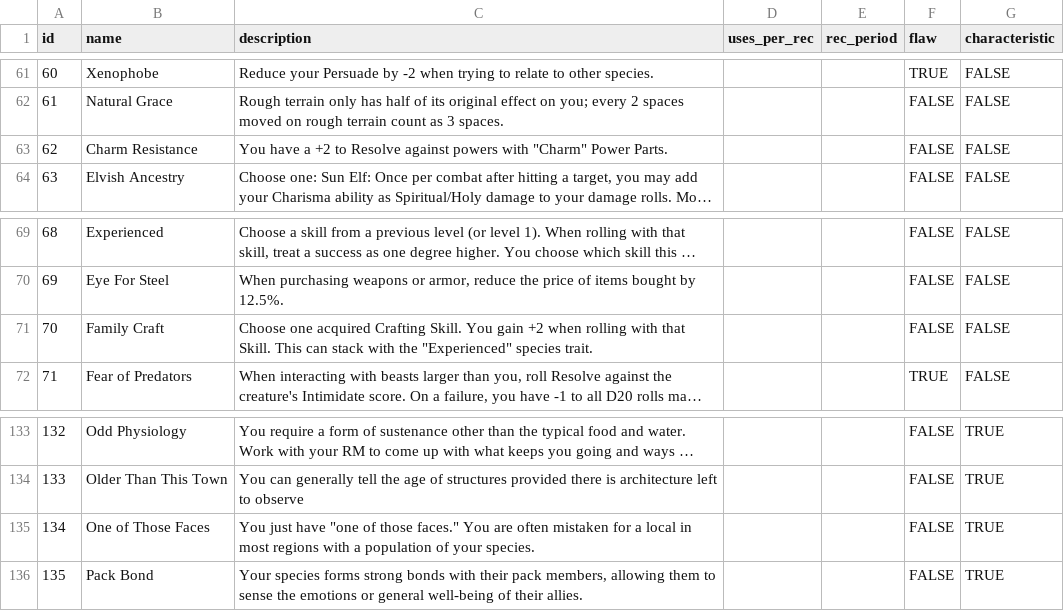
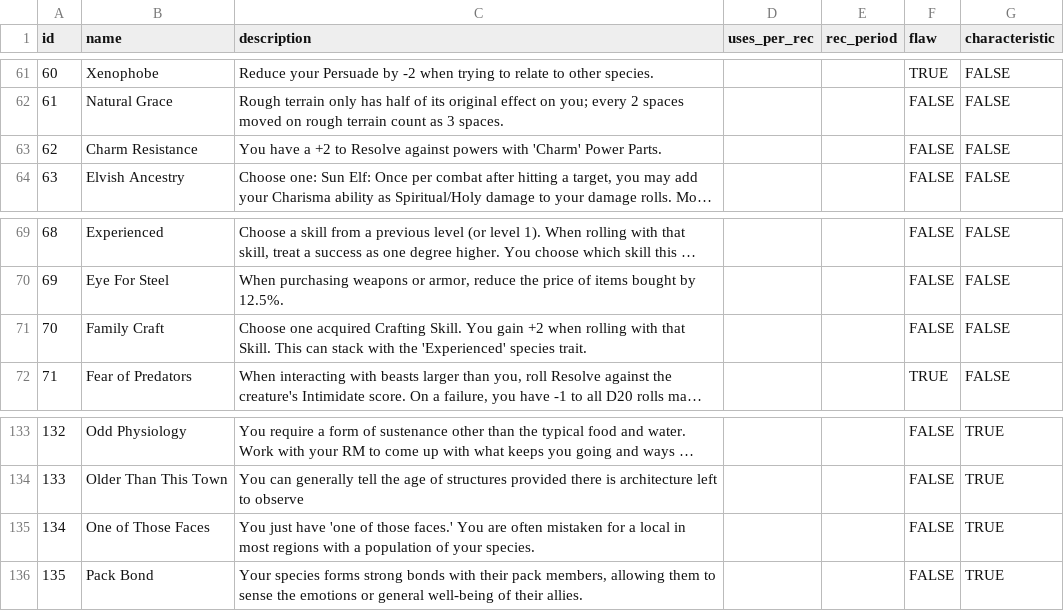
Before and after one commit to MastersoftheRealm/RealmsRPG-Test, a CSV file: codex_csv/Codex - Traits.csv (was Codex csv/Codex - Traits.csv), drawn as a sheet; only a part is shown, gaps mark what is left out; long unchanged cells end in …; the diff names each change by its address in the sheet, - before the commit and + after, or states it on an @@ line.

```diff
--- a/Codex csv/Codex - Traits.csv
+++ b/codex_csv/Codex - Traits.csv
-C63 (description): …powers with "Charm" Power Parts.
+C63 (description): …powers with 'Charm' Power Parts.
-C71 (description): …with the "Experienced" species trait.
+C71 (description): …with the 'Experienced' species trait.
-C135 (description): …just have "one of those faces." You are…
+C135 (description): …just have 'one of those faces.' You are…
```
Also changed, not shown: codex_csv/Codex - Creature_Feats.csv, codex_csv/Codex - Feats.csv, 23 other files.
